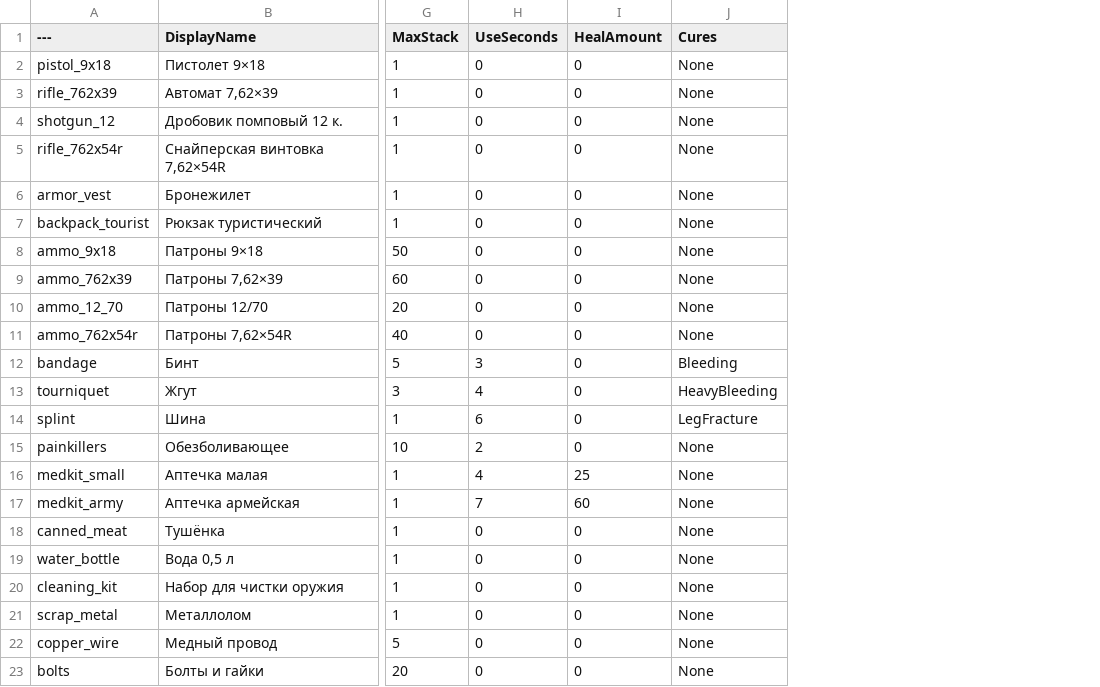
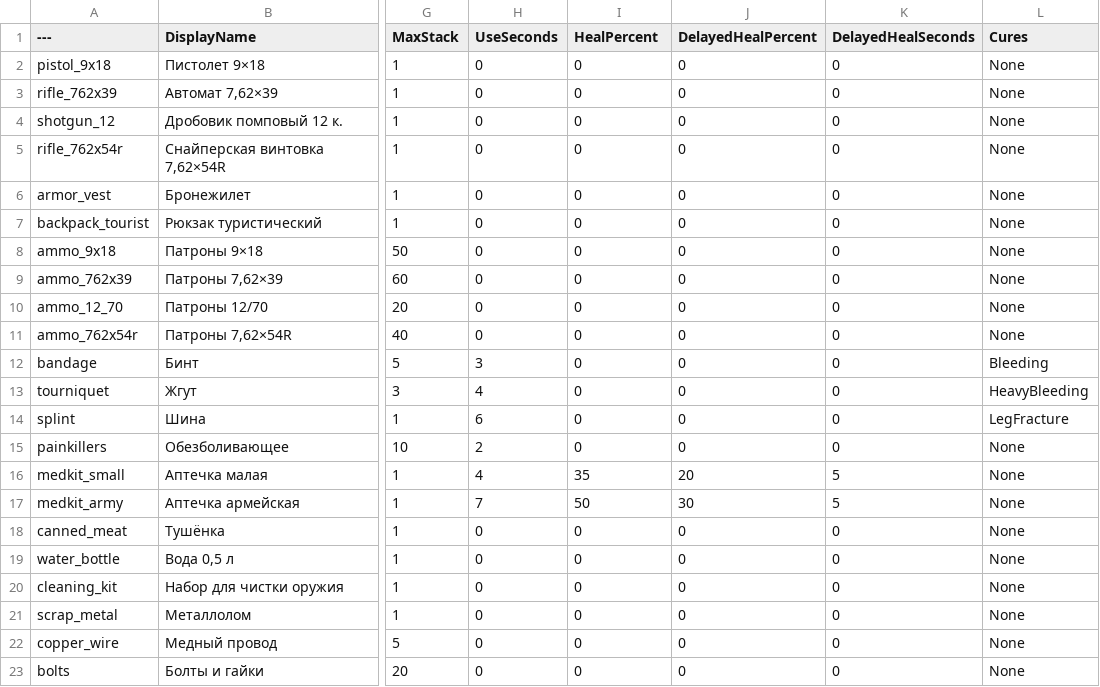
Before and after one commit to sergo10018/Rubezh, a CSV file: data/items.csv, drawn as a sheet; only a part is shown, gaps mark what is left out; the diff names each change by its address in the sheet, - before the commit and + after, or states it on an @@ line.

```diff
--- a/data/items.csv
+++ b/data/items.csv
+column J (DelayedHealPercent), rows 2-23: 0 | 0 | 0 | 0 | 0 | 0 | 0 | 0 | 0 | 0 | 0 | 0 | 0 | 0 | 20 | 30 | 0 | 0 | 0 | 0 | 0 | 0
+column K (DelayedHealSeconds), rows 2-23: 0 | 0 | 0 | 0 | 0 | 0 | 0 | 0 | 0 | 0 | 0 | 0 | 0 | 0 | 5 | 5 | 0 | 0 | 0 | 0 | 0 | 0
-I1: HealAmount
+I1: HealPercent
-I16 (HealPercent): 25
+I16 (HealPercent): 35
-I17 (HealPercent): 60
+I17 (HealPercent): 50
```
Also changed, not shown: 10 other files.
